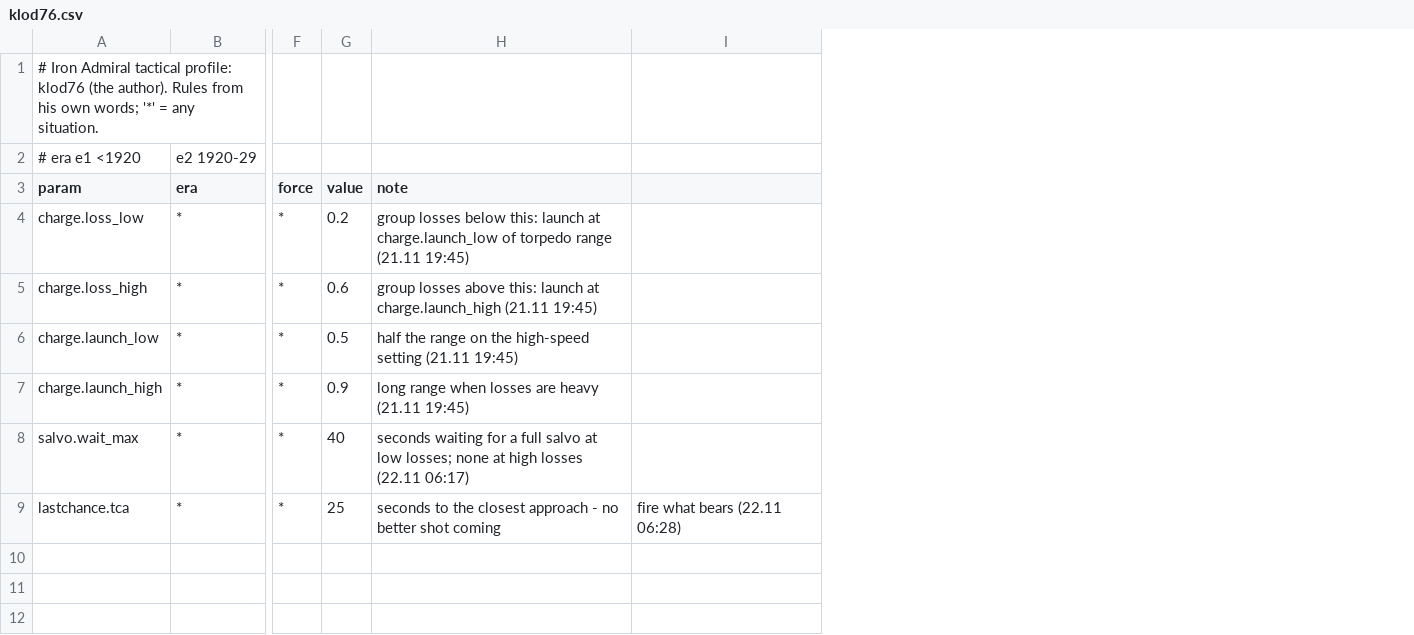
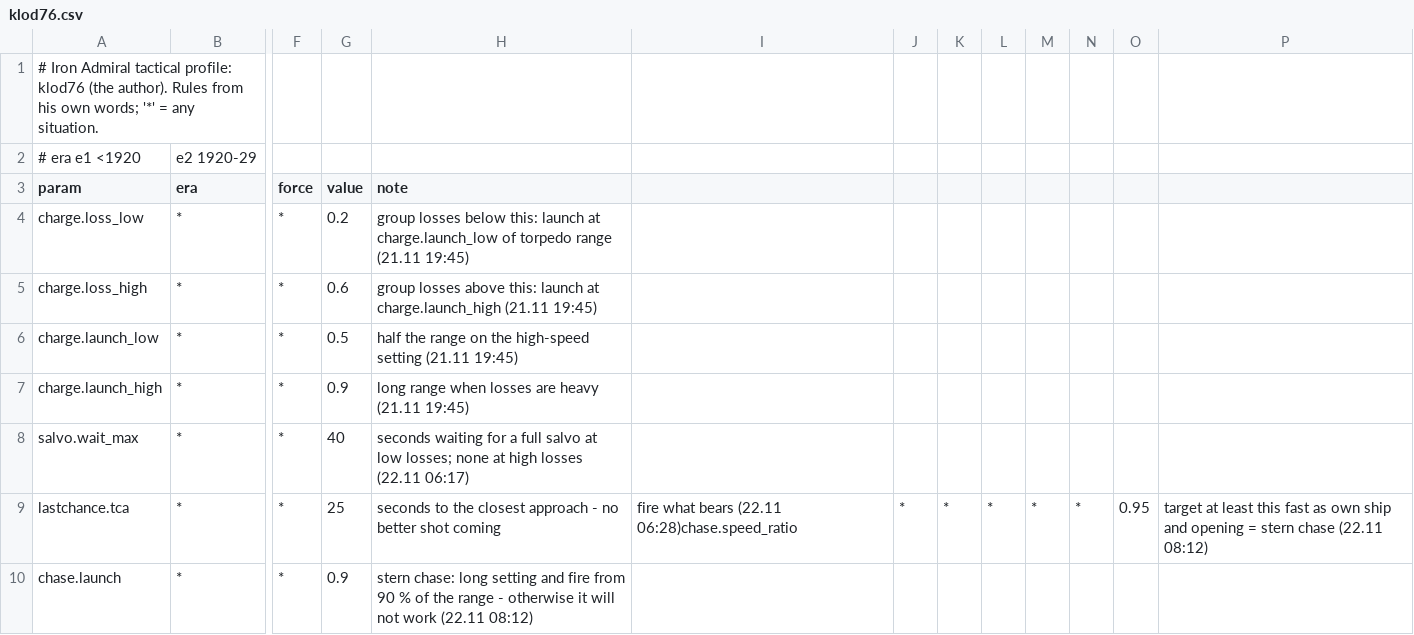
Before and after one commit to KlaudiuszLedwoch/Iron-Admiral, a CSV file: payload/Mods/IronAdmiral_Profiles/klod76.csv, drawn as a sheet; only a part is shown, gaps mark what is left out; removed rows and columns are numbered as before the commit, all else as after; rows hold the shown columns only; the diff names each change by its address in the sheet, - before the commit and + after, or states it on an @@ line.

Commit message:
Data and installer from development 70e51403

```diff
--- a/payload/Mods/IronAdmiral_Profiles/klod76.csv
+++ b/payload/Mods/IronAdmiral_Profiles/klod76.csv
-column I, row 9: fire what bears (22.11 06:28)
+column I, row 9: fire what bears (22.11 06:28)chase.speed_ratio
+column J, row 9: *
+column K, row 9: *
+column L, row 9: *
+column M, row 9: *
+column N, row 9: *
+column O, row 9: 0.95
+column P, row 9: target at least this fast as own ship and opening = stern chase (22.11 08:12)
+row 10: chase.launch | * | * | 0.9 | stern chase: long setting and fire from 90 % of the range - otherwise it will not work (22.11 08:12)
```
Also changed, not shown: 1 other file.
